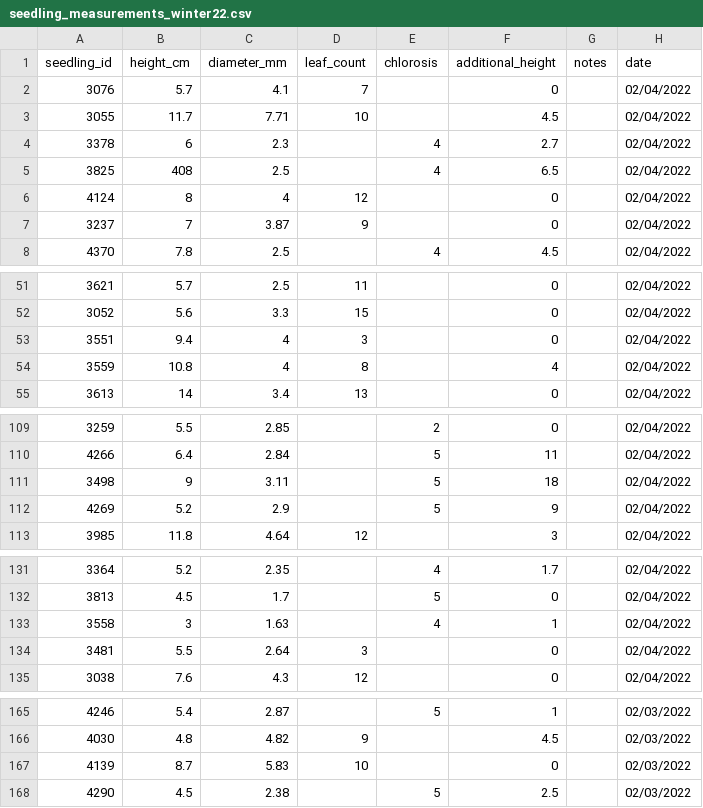
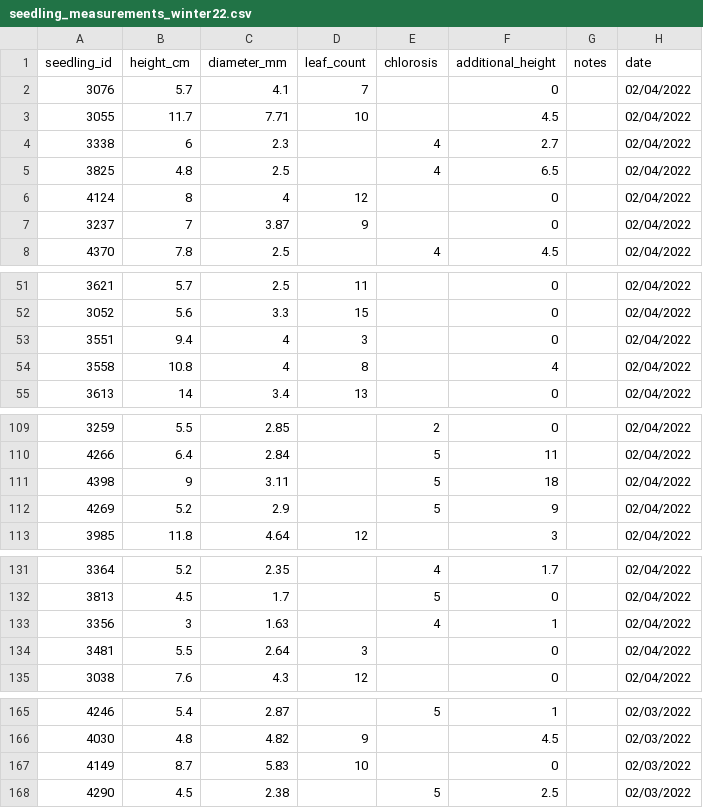
Before and after one commit to gaberunte/greenhouse_neighbors, a CSV file: data/seedling_measurements_winter22.csv, drawn as a sheet; only a part is shown, gaps mark what is left out; the diff covers the shown part only.

```diff
--- a/data/seedling_measurements_winter22.csv
+++ b/data/seedling_measurements_winter22.csv
@@ -3,4 +3,4 @@ seedling_id,height_cm,diameter_mm,leaf_count,chlorosis,additional_height,notes,d
 3055,11.7,7.71,10,,4.5,,02/04/2022
-3378,6,2.3,,4,2.7,,02/04/2022
-3825,408,2.5,,4,6.5,,02/04/2022
+3338,6,2.3,,4,2.7,,02/04/2022
+3825,4.8,2.5,,4,6.5,,02/04/2022
 4124,8,4,12,,0,,02/04/2022
@@ -53,3 +53,3 @@ seedling_id,height_cm,diameter_mm,leaf_count,chlorosis,additional_height,notes,d
 3551,9.4,4,3,,0,,02/04/2022
-3559,10.8,4,8,,4,,02/04/2022
+3558,10.8,4,8,,4,,02/04/2022
 3613,14,3.4,13,,0,,02/04/2022
@@ -110,3 +110,3 @@ seedling_id,height_cm,diameter_mm,leaf_count,chlorosis,additional_height,notes,d
 4266,6.4,2.84,,5,11,,02/04/2022
-3498,9,3.11,,5,18,,02/04/2022
+4398,9,3.11,,5,18,,02/04/2022
 4269,5.2,2.9,,5,9,,02/04/2022
@@ -132,3 +132,3 @@ seedling_id,height_cm,diameter_mm,leaf_count,chlorosis,additional_height,notes,d
 3813,4.5,1.7,,5,0,,02/04/2022
-3558,3,1.63,,4,1,,02/04/2022
+3356,3,1.63,,4,1,,02/04/2022
 3481,5.5,2.64,3,,0,,02/04/2022
@@ -166,3 +166,3 @@ seedling_id,height_cm,diameter_mm,leaf_count,chlorosis,additional_height,notes,d
 4030,4.8,4.82,9,,4.5,,02/03/2022
-4139,8.7,5.83,10,,0,,02/03/2022
+4149,8.7,5.83,10,,0,,02/03/2022
 4290,4.5,2.38,,5,2.5,,02/03/2022
```
Also changed, not shown: 4 edited cells elsewhere in this file, data/ghecto_repotting_seedling_data.csv, data/nextup_sanger_jan2022.csv, 39 other files.
